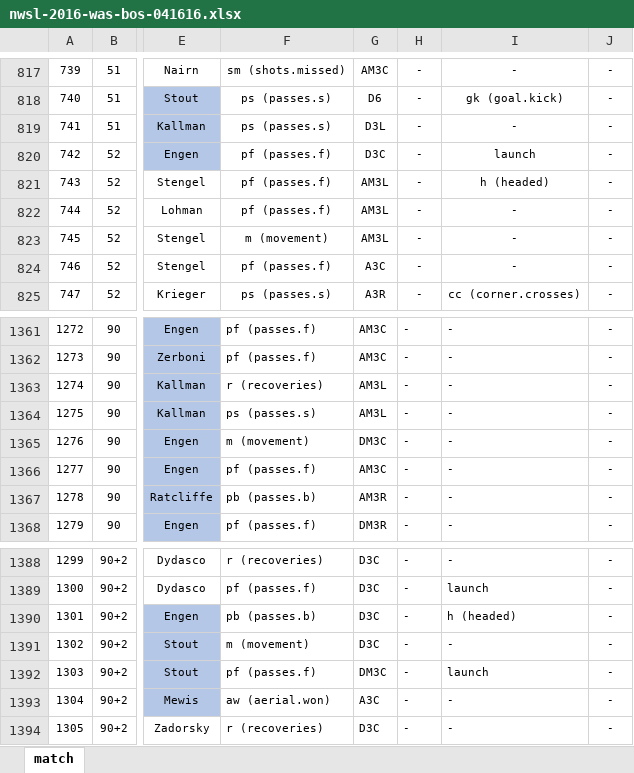
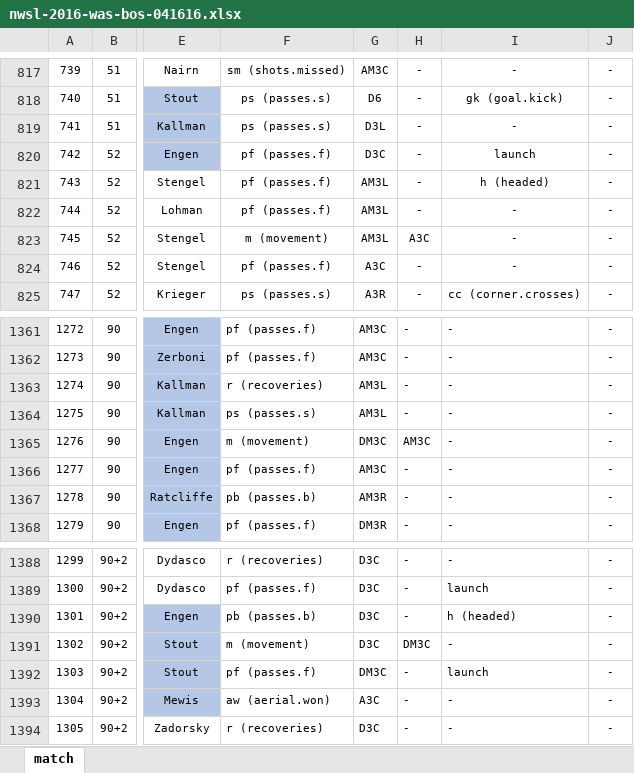
Before and after one commit to alfredomartinezjr/wosostats, an Excel workbook: source/excel/nwsl-2016/nwsl-2016-was-bos-041616.xlsx, sheet match, drawn as a sheet; only a part is shown, gaps mark what is left out; values as stored, in another font and other column widths than the file's, no borders; the diff names each change by its address in the sheet, - before the commit and + after, or states it on an @@ line.

Commit message:
Added location data to movement

```diff
--- a/source/excel/nwsl-2016/nwsl-2016-was-bos-041616.xlsx (sheet match)
+++ b/source/excel/nwsl-2016/nwsl-2016-was-bos-041616.xlsx (sheet match)
-H823: -
+H823: A3C
-H1365: -
+H1365: AM3C
-H1391: -
+H1391: DM3C
```
Also changed, not shown: 1 other file.
